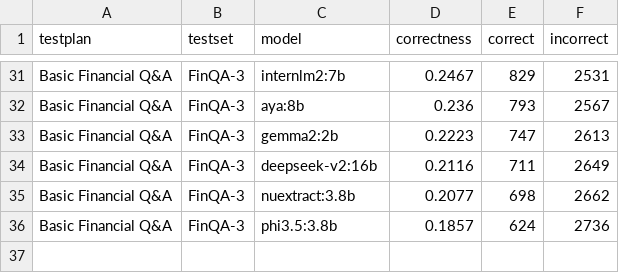
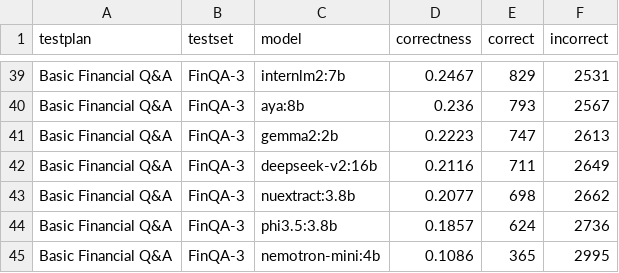
Before and after one commit to alvincho/osmb, a CSV file: data/testsets/testset_FinQA-3_models_5.csv, drawn as a sheet; only a part is shown, gaps mark what is left out; the diff covers the shown part only.

```diff
--- a/data/testsets/testset_FinQA-3_models_5.csv
+++ b/data/testsets/testset_FinQA-3_models_5.csv
@@ -36 +44,2 @@ Basic Financial Q&A,FinQA-3,nuextract:3.8b,0.2077,698,2662
 Basic Financial Q&A,FinQA-3,phi3.5:3.8b,0.1857,624,2736
+Basic Financial Q&A,FinQA-3,nemotron-mini:4b,0.1086,365,2995
```
Also changed, not shown: 8 added rows elsewhere in this file.
